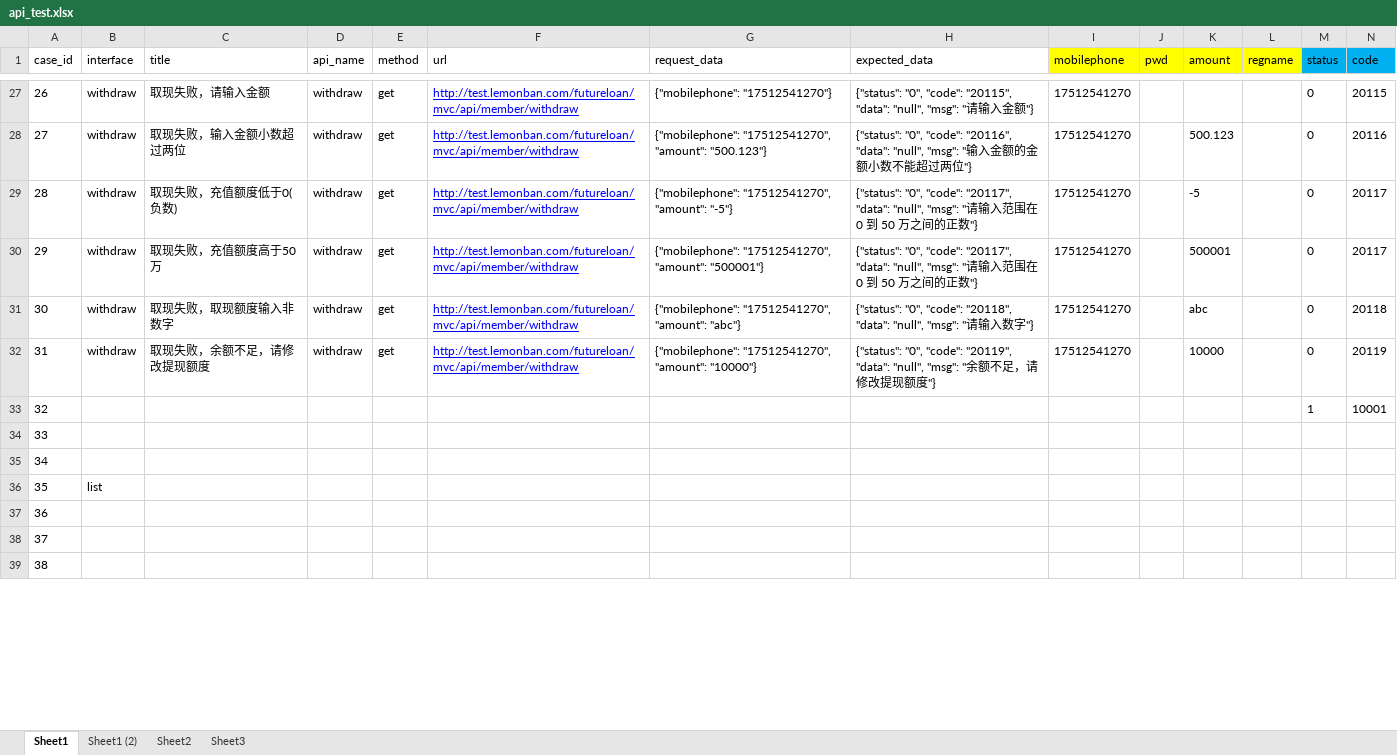
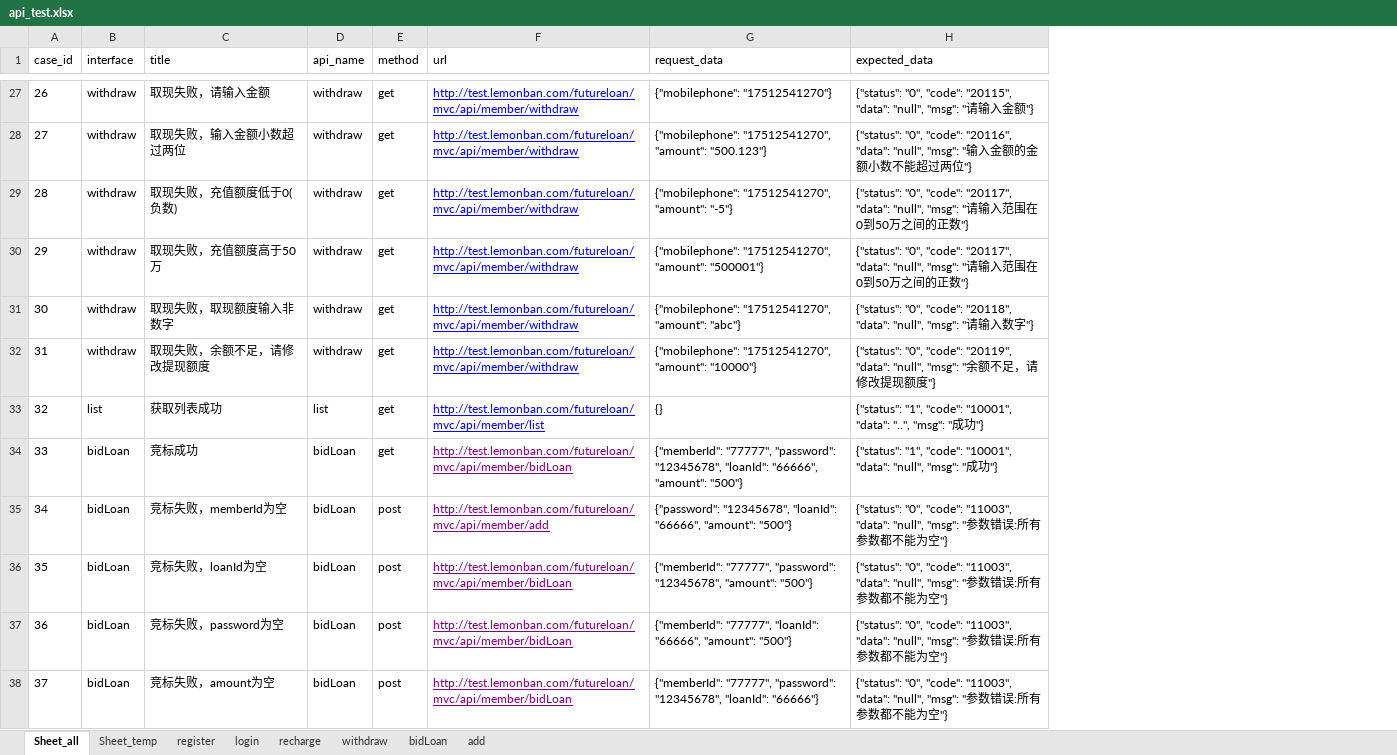
Before and after one commit to julystone/keyou, an Excel workbook: api_test.xlsx, sheet Sheet_all, drawn as a sheet; only a part is shown, gaps mark what is left out; values as stored, in another font and other column widths than the file's, no borders; removed rows and columns are numbered as before the commit, all else as after; rows hold the shown columns only; the diff covers the shown part only; the diff names each change by its address in the sheet, - before the commit and + after, or states it on an @@ line.

```diff
--- a/api_test.xlsx (sheet Sheet_all)
+++ b/api_test.xlsx (sheet Sheet_all)
-sheet tab: Sheet1
+sheet tab: Sheet_all
-sheet tab: Sheet1 (2)
+sheet tab: Sheet_temp
-sheet tab: Sheet2
+sheet tab: add
-sheet tab: Sheet3
+sheet tab: bidLoan
+sheet tab: register
+sheet tab: login
+sheet tab: recharge
+sheet tab: withdraw
@@ sheet tab order changed: Sheet_all | Sheet_temp | register | login | recharge | withdraw | bidLoan | add @@
@@ column I (mobilephone) hidden, rows 27-32: all 17512541270 @@
@@ column J (pwd) hidden, empty @@
@@ column K (amount) hidden, rows 28-32: 500.123 | -5 | 500001 | abc | 10000 @@
@@ column L (regname) hidden, empty @@
@@ column M (status) hidden, rows 27-33: 0 | 0 | 0 | 0 | 0 | 0 | 1 @@
@@ column N (code) hidden, rows 27-33: 20115 | 20116 | 20117 | 20117 | 20118 | 20119 | 10001 @@
-H29:H30 (expected_data): …围在 0 到 50 万…
+H29:H30 (expected_data): …围在0到50万…
-B33 (interface): (empty)
+B33 (interface): list
-C33 (title): (empty)
+C33 (title): 获取列表成功
-D33 (api_name): (empty)
+D33 (api_name): list
-E33:E34 (method): (empty)
+E33:E34 (method): get
-F33 (url): (empty)
+F33 (url): http://test.lemonban.com/futureloan/mvc/api/member/list
-G33 (request_data): (empty)
+G33 (request_data): {}
-H33 (expected_data): (empty)
+H33 (expected_data): {"status": "1", "code": "10001", "data": "..", "msg": "成功"}
-B34:B35 (interface): (empty)
+B34:B35 (interface): bidLoan
-C34 (title): (empty)
+C34 (title): 竞标成功
-D34:D35 (api_name): (empty)
+D34:D35 (api_name): bidLoan
-F34 (url): (empty)
+F34 (url): http://test.lemonban.com/futureloan/mvc/api/member/bidLoan
-G34 (request_data): (empty)
+G34 (request_data): {"memberId": "77777", "password": "12345678", "loanId": "66666", "amount": "500"}
-H34 (expected_data): (empty)
+H34 (expected_data): {"status": "1", "code": "10001", "data": "null", "msg": "成功"}
-C35 (title): (empty)
+C35 (title): 竞标失败，memberId为空
-E35 (method): (empty)
+E35 (method): post
-F35 (url): (empty)
+F35 (url): http://test.lemonban.com/futureloan/mvc/api/member/add
-G35 (request_data): (empty)
+G35 (request_data): {"password": "12345678", "loanId": "66666", "amount": "500"}
-H35 (expected_data): (empty)
+H35 (expected_data): {"status": "0", "code": "11003", "data": "null", "msg": "参数错误:所有参数都不能为空"}
-row 36: 35 | list
@@ column A (case_id) renumbered between rows 36 and 88 @@
-B36:B38 (interface): (empty)
+B36:B38 (interface): bidLoan
-C36 (title): (empty)
+C36 (title): 竞标失败，loanId为空
-D36:D38 (api_name): (empty)
+D36:D38 (api_name): bidLoan
-E36:E38 (method): (empty)
+E36:E38 (method): post
-F36:F38 (url): (empty)
+F36:F38 (url): http://test.lemonban.com/futureloan/mvc/api/member/bidLoan
-G36 (request_data): (empty)
+G36 (request_data): {"memberId": "77777", "password": "12345678", "amount": "500"}
-H36:H38 (expected_data): (empty)
+H36:H38 (expected_data): {"status": "0", "code": "11003", "data": "null", "msg": "参数错误:所有参数都不能为空"}
-C37 (title): (empty)
+C37 (title): 竞标失败，password为空
-G37 (request_data): (empty)
+G37 (request_data): {"memberId": "77777", "loanId": "66666", "amount": "500"}
-C38 (title): (empty)
+C38 (title): 竞标失败，amount为空
-G38 (request_data): (empty)
+G38 (request_data): {"memberId": "77777", "password": "12345678", "loanId": "66666"}
```
Also changed, not shown: 15 removed rows, 2 removed columns and 356 edited cells elsewhere in this sheet, sheet add, sheet bidLoan, sheet Sheet_temp, hidden cells, 1 other file.
